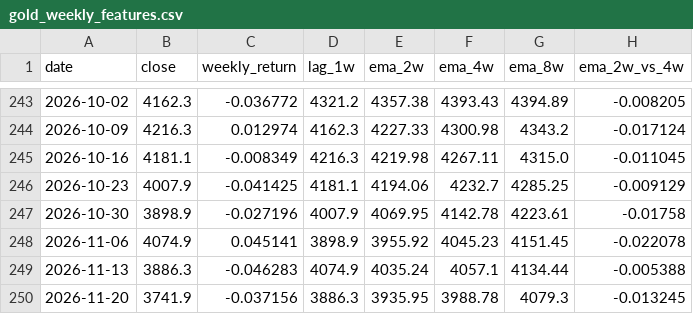
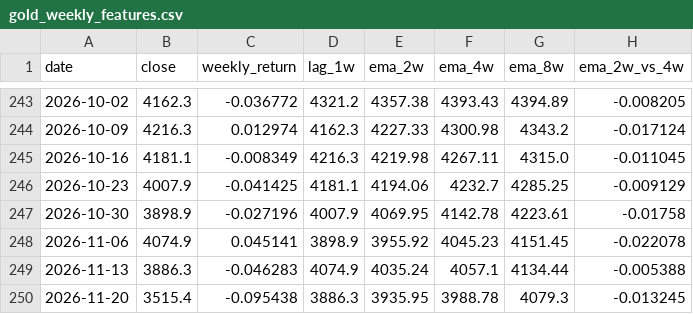
Before and after one commit to codexcancerion/goldsniper, a CSV file: data/gold_weekly_features.csv, drawn as a sheet; only a part is shown, gaps mark what is left out; the diff names each change by its address in the sheet, - before the commit and + after, or states it on an @@ line.

```diff
--- a/data/gold_weekly_features.csv
+++ b/data/gold_weekly_features.csv
-B250 (close): 3741.9
+B250 (close): 3515.4
-C250 (weekly_return): -0.037156
+C250 (weekly_return): -0.095438
```
Also changed, not shown: data/gold_daily_5y.csv, data/gold_daily_5y_bday.csv, 10 other files.
